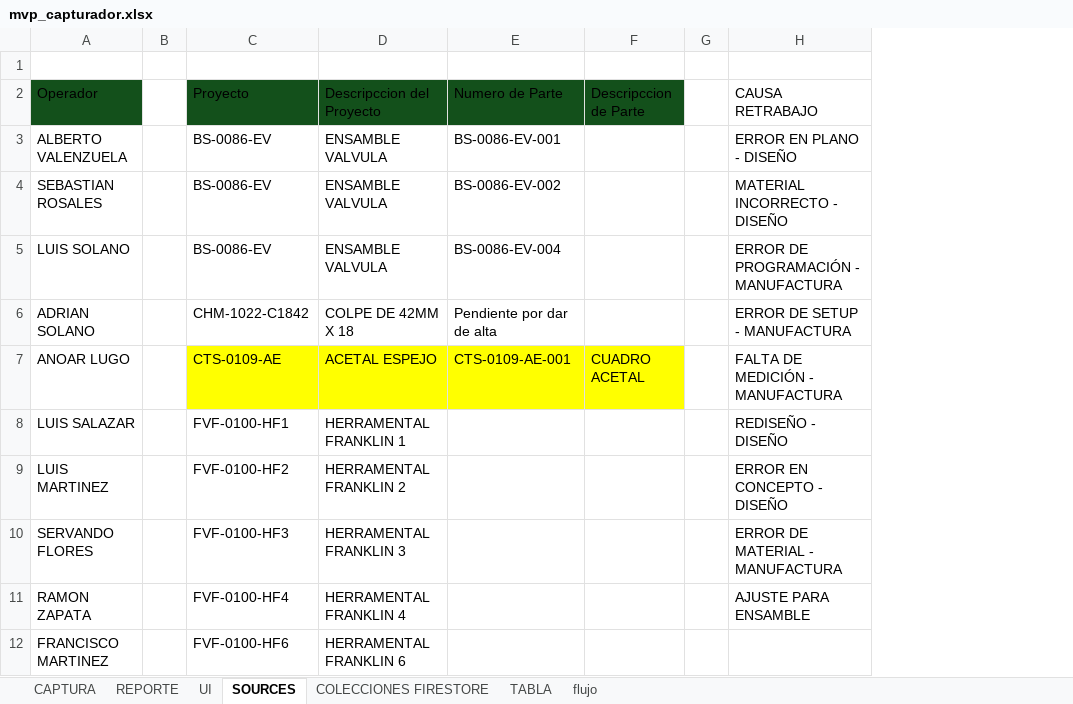
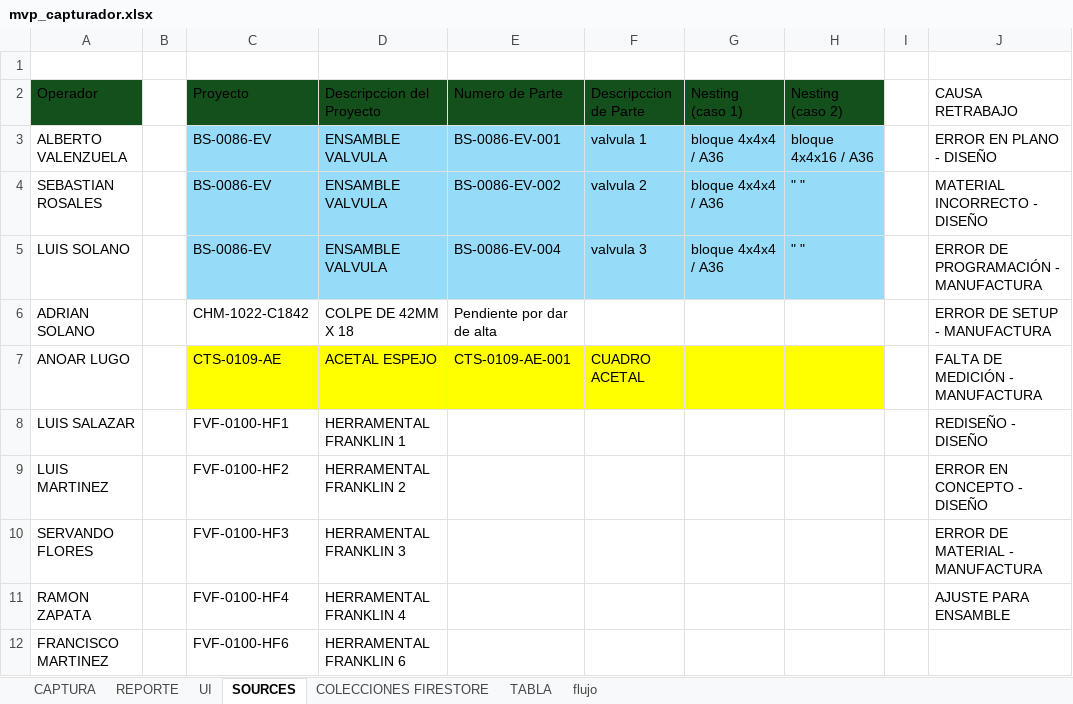
Before and after one commit to eduardorobles969/fws_dashboard, an Excel workbook: documentacion/mvp_capturador.xlsx, sheet SOURCES, drawn as a sheet; only a part is shown; values as stored, in another font and other column widths than the file's, no borders; table styles not drawn; the diff names each change by its address in the sheet, - before the commit and + after, or states it on an @@ line.

```diff
--- a/documentacion/mvp_capturador.xlsx (sheet SOURCES)
+++ b/documentacion/mvp_capturador.xlsx (sheet SOURCES)
+column G (Nesting (caso 1)), rows 3-5: all bloque 4x4x4 / A36
+column H (Nesting (caso 2)), rows 3-5: bloque 4x4x16 / A36 | " " | " "
-C3:F5 fill: none
+C3:F5 fill: #96DCF8
-F3 (Descripccion de Parte): (empty)
+F3 (Descripccion de Parte): valvula 1
-F4 (Descripccion de Parte): (empty)
+F4 (Descripccion de Parte): valvula 2
-F5 (Descripccion de Parte): (empty)
+F5 (Descripccion de Parte): valvula 3
```
Also changed, not shown: sheet flujo, 14 other files.
